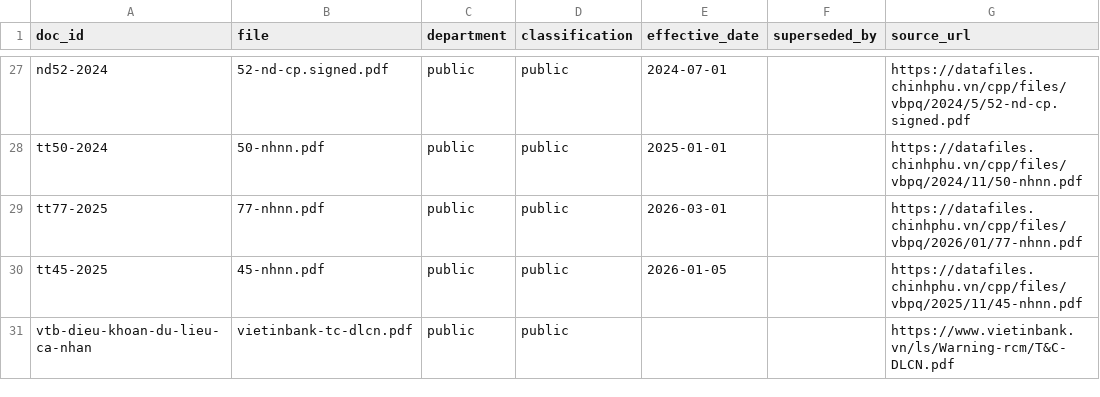
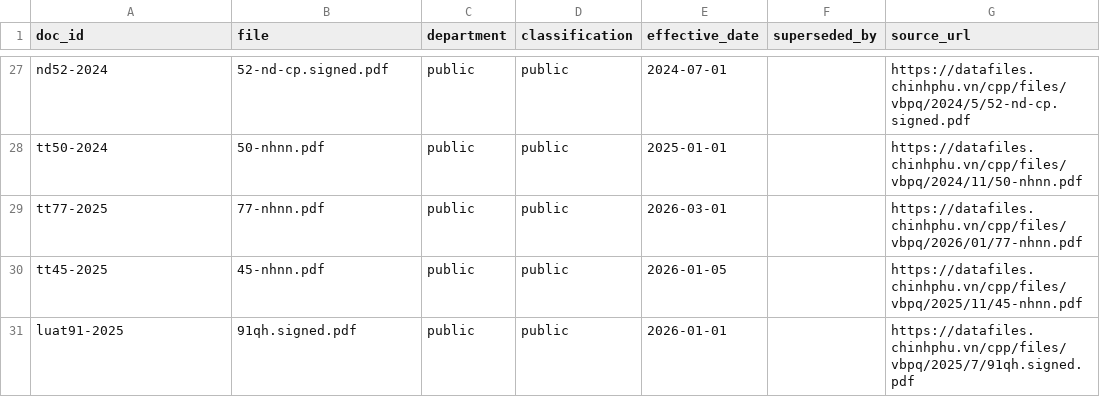
Before and after one commit to T1xNTH/bank-assistant, a CSV file: data/manifest.csv, drawn as a sheet; only a part is shown, gaps mark what is left out; removed rows and columns are numbered as before the commit, all else as after; the diff names each change by its address in the sheet, - before the commit and + after, or states it on an @@ line.

```diff
--- a/data/manifest.csv
+++ b/data/manifest.csv
-row 31: vtb-dieu-khoan-du-lieu-ca-nhan | vietinbank-tc-dlcn.pdf | public | public |  |  | https://www.vietinbank.vn/ls/Warning-rcm/T&C-DLCN.pdf
+row 31: luat91-2025 | 91qh.signed.pdf | public | public | 2026-01-01 |  | https://datafiles.chinhphu.vn/cpp/files/vbpq/2025/7/91qh.signed.pdf
```
